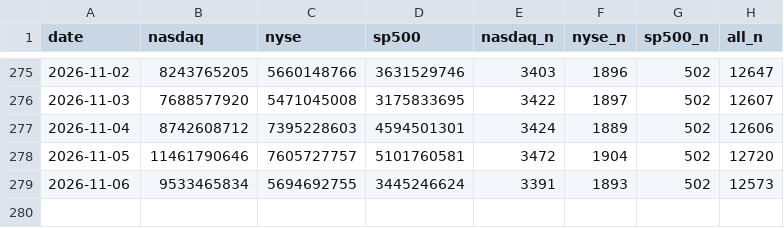
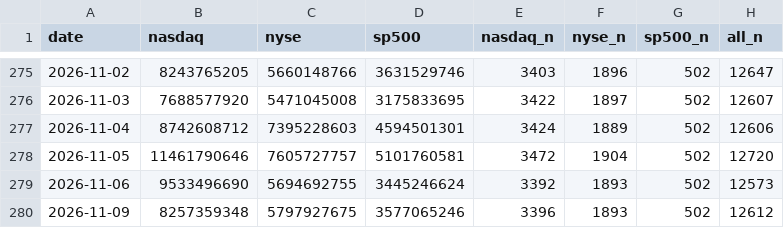
Before and after one commit to ytigerk/stock-tools, a CSV file: distribution/volume.csv, drawn as a sheet; only a part is shown, gaps mark what is left out.

```diff
--- a/distribution/volume.csv
+++ b/distribution/volume.csv
@@ -278,2 +278,3 @@ date,nasdaq,nyse,sp500,nasdaq_n,nyse_n,sp500_n,all_n
 2026-11-05,11461790646,7605727757,5101760581,3472,1904,502,12720
-2026-11-06,9533465834,5694692755,3445246624,3391,1893,502,12573
+2026-11-06,9533496690,5694692755,3445246624,3392,1893,502,12573
+2026-11-09,8257359348,5797927675,3577065246,3396,1893,502,12612
```
Also changed, not shown: distribution/history.csv, 1 other file.
